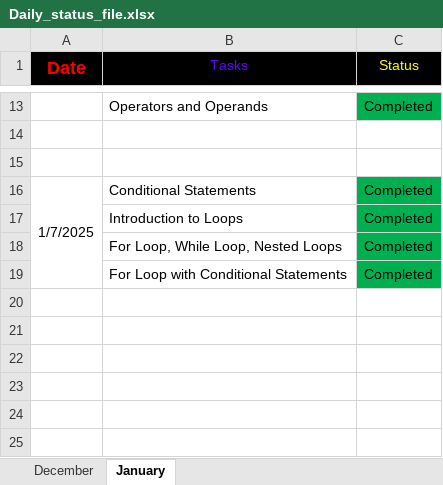
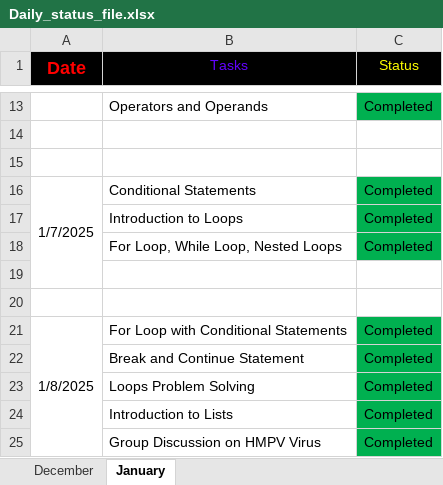
Before and after one commit to Santhoshmaganti/Daily_Status, an Excel workbook: Daily_status_file.xlsx, sheet January, drawn as a sheet; only a part is shown, gaps mark what is left out; values as stored, in another font and other column widths than the file's, no borders; removed rows and columns are numbered as before the commit, all else as after; the diff names each change by its address in the sheet, - before the commit and + after, or states it on an @@ line.

Commit message:
task 08-01

```diff
--- a/Daily_status_file.xlsx (sheet January)
+++ b/Daily_status_file.xlsx (sheet January)
-A16:A19 merged
+A16:A19 merged
+row 19: (empty)
+row 20: (empty)
-A21 (Date): (empty)
+A21 (Date): 1/8/2025
+A21:A25 merged
+row 22:  | Break and Continue Statement | Completed
+row 23:  | Loops Problem Solving | Completed
+row 24:  | Introduction to Lists | Completed
+row 25:  | Group Discussion on HMPV Virus | Completed
```
